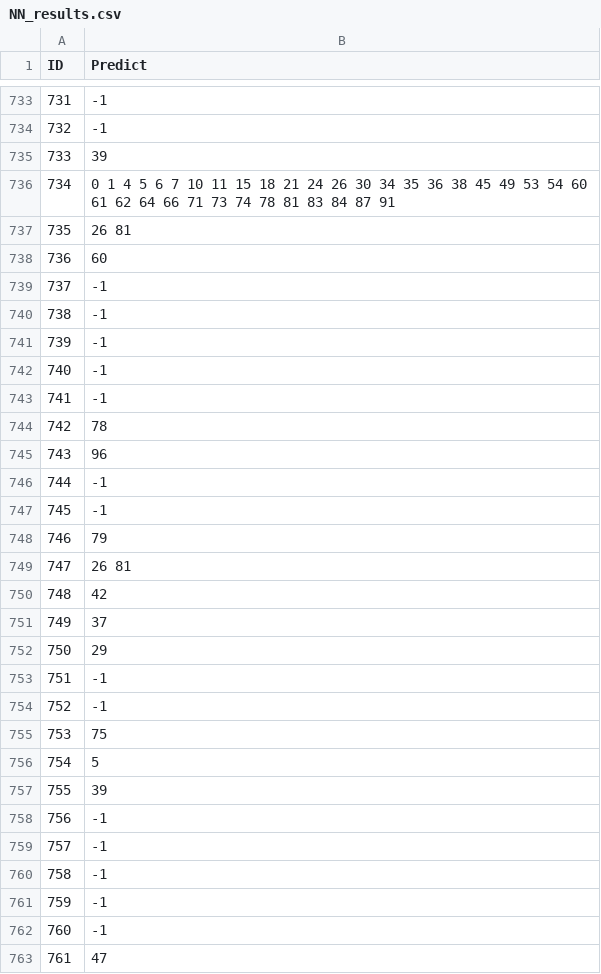
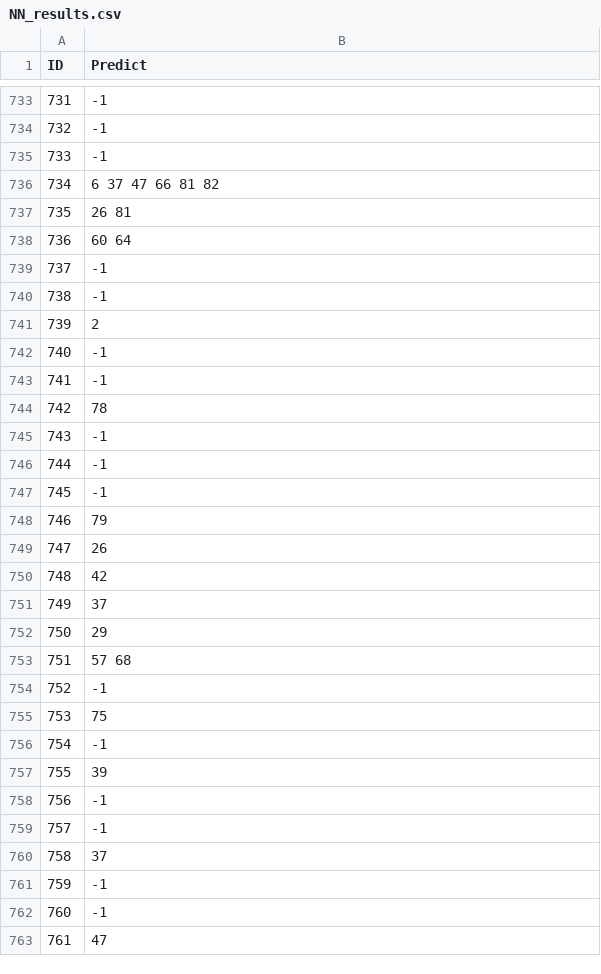
Before and after one commit to cenxi-si/COMP90051_Project2_Group9, a CSV file: NN_results.csv, drawn as a sheet; only a part is shown, gaps mark what is left out; the diff covers the shown part only.

Commit message:
Add files via upload

```diff
--- a/NN_results.csv
+++ b/NN_results.csv
@@ -734,9 +734,9 @@ ID,Predict
 732,-1
-733,39
-734,0 1 4 5 6 7 10 11 15 18 21 24 26 30 34 35 36 38 45 49 53 54 60 61 62 64 66 71 73 74 78 81 83 84 87 91
+733,-1
+734,6 37 47 66 81 82
 735,26 81
-736,60
+736,60 64
 737,-1
 738,-1
-739,-1
+739,2
 740,-1
@@ -744,3 +744,3 @@ ID,Predict
 742,78
-743,96
+743,-1
 744,-1
@@ -748,3 +748,3 @@ ID,Predict
 746,79
-747,26 81
+747,26
 748,42
@@ -752,6 +752,6 @@ ID,Predict
 750,29
-751,-1
+751,57 68
 752,-1
 753,75
-754,5
+754,-1
 755,39
@@ -759,3 +759,3 @@ ID,Predict
 757,-1
-758,-1
+758,37
 759,-1
```
Also changed, not shown: 119 edited cells elsewhere in this file.
